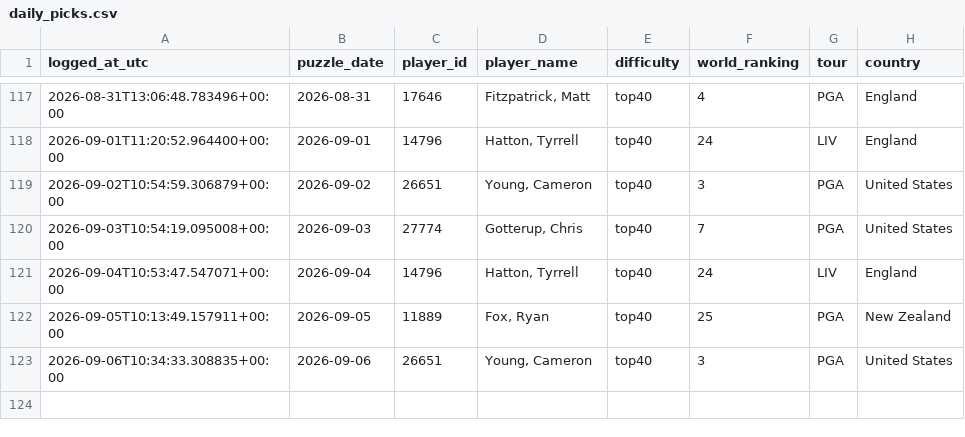
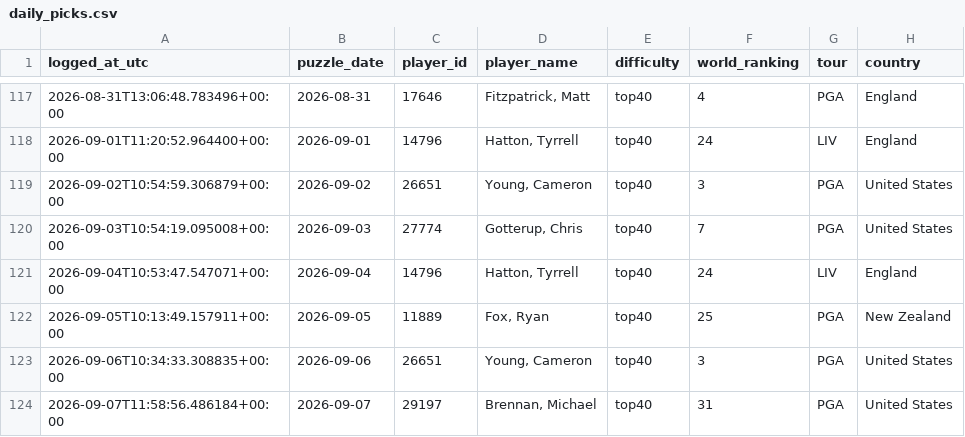
Before and after one commit to rosiekipling/pardle, a CSV file: data/daily_picks.csv, drawn as a sheet; only a part is shown, gaps mark what is left out.

```diff
--- a/data/daily_picks.csv
+++ b/data/daily_picks.csv
@@ -123 +123,2 @@ logged_at_utc,puzzle_date,player_id,player_name,difficulty,world_ranking,tour,co
 2026-09-06T10:34:33.308835+00:00,2026-09-06,26651,"Young, Cameron",top40,3,PGA,United States
+2026-09-07T11:58:56.486184+00:00,2026-09-07,29197,"Brennan, Michael",top40,31,PGA,United States
```
Also changed, not shown: 3 other files.
